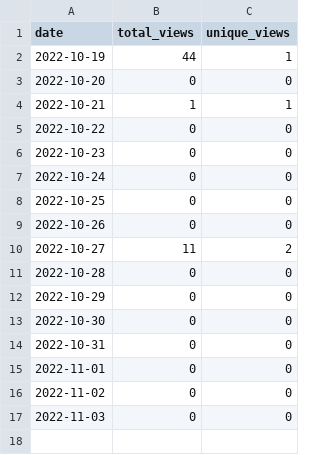
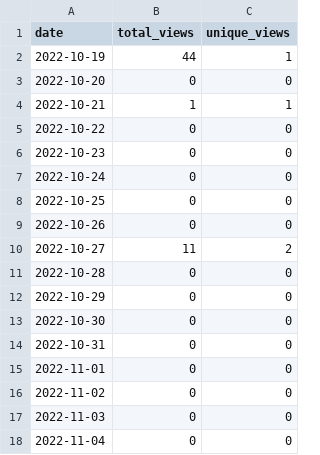
Before and after one commit to merrymitch/COMP3700, a CSV file: .traffic/views.csv, drawn as a sheet; the diff names each change by its address in the sheet, - before the commit and + after, or states it on an @@ line.

```diff
--- a/.traffic/views.csv
+++ b/.traffic/views.csv
+row 18: 2022-11-04 | 0 | 0
```
Also changed, not shown: .traffic/clones.csv, 3 other files.
